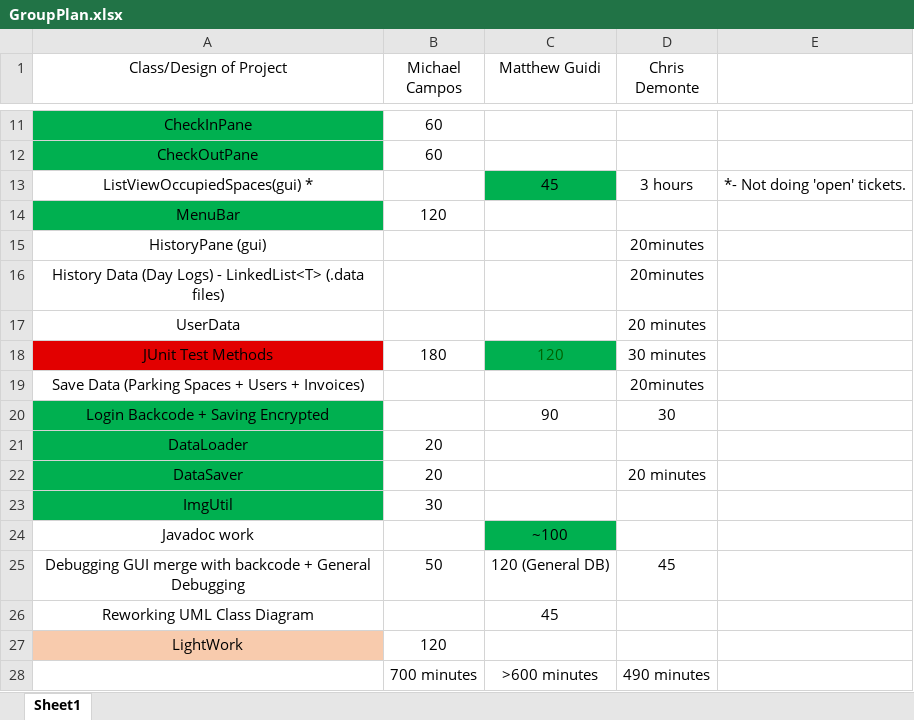
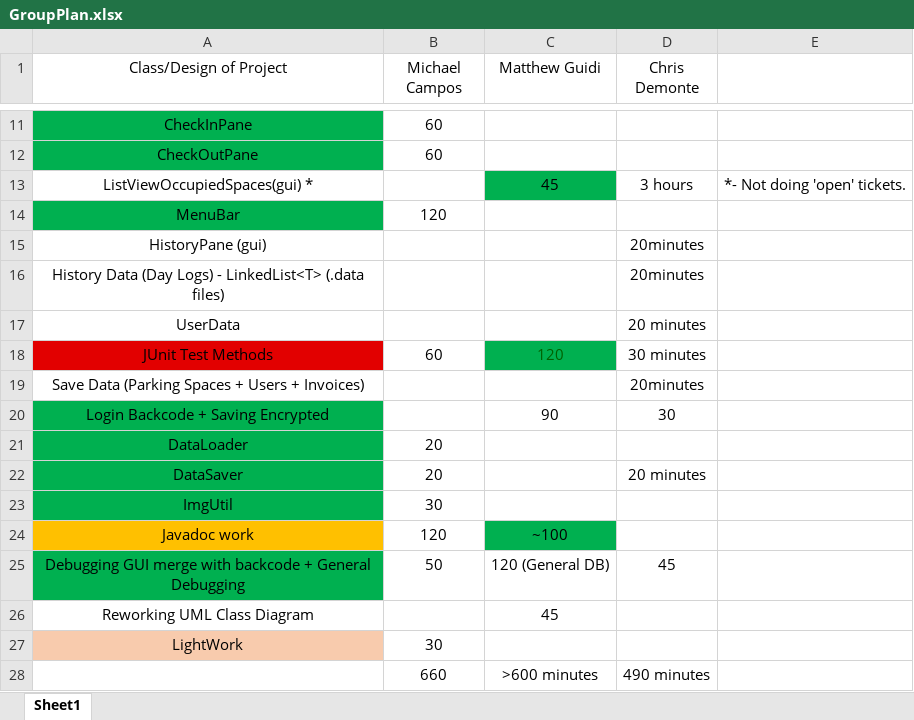
Before and after one commit to Camposm97/ParkingGarageProject, an Excel workbook: doc/GroupPlan.xlsx, sheet Sheet1, drawn as a sheet; only a part is shown, gaps mark what is left out; values as stored, in another font and other column widths than the file's, no borders; charts and pictures not drawn; the diff names each change by its address in the sheet, - before the commit and + after, or states it on an @@ line.

Commit message:
Made Some Changes to GroupPlan (Used Formula)

```diff
--- a/doc/GroupPlan.xlsx (sheet Sheet1)
+++ b/doc/GroupPlan.xlsx (sheet Sheet1)
-B18 (Michael Campos): 180
+B18 (Michael Campos): 60
-A24 fill: none
+A24 fill: #FFC000
-B24 (Michael Campos): (empty)
+B24 (Michael Campos): 120
-A25 fill: none
+A25 fill: #00B050
-B27 (Michael Campos): 120
+B27 (Michael Campos): 30
-B28 (Michael Campos): 700 minutes
+B28 (Michael Campos): 660
```
